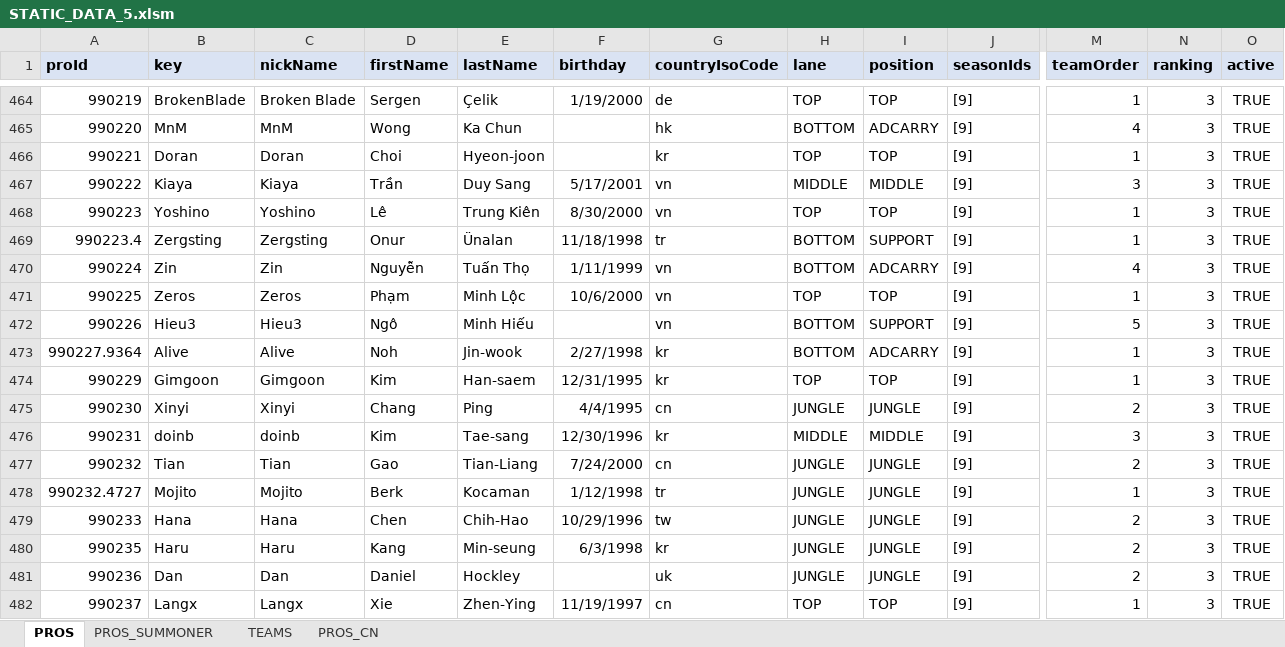
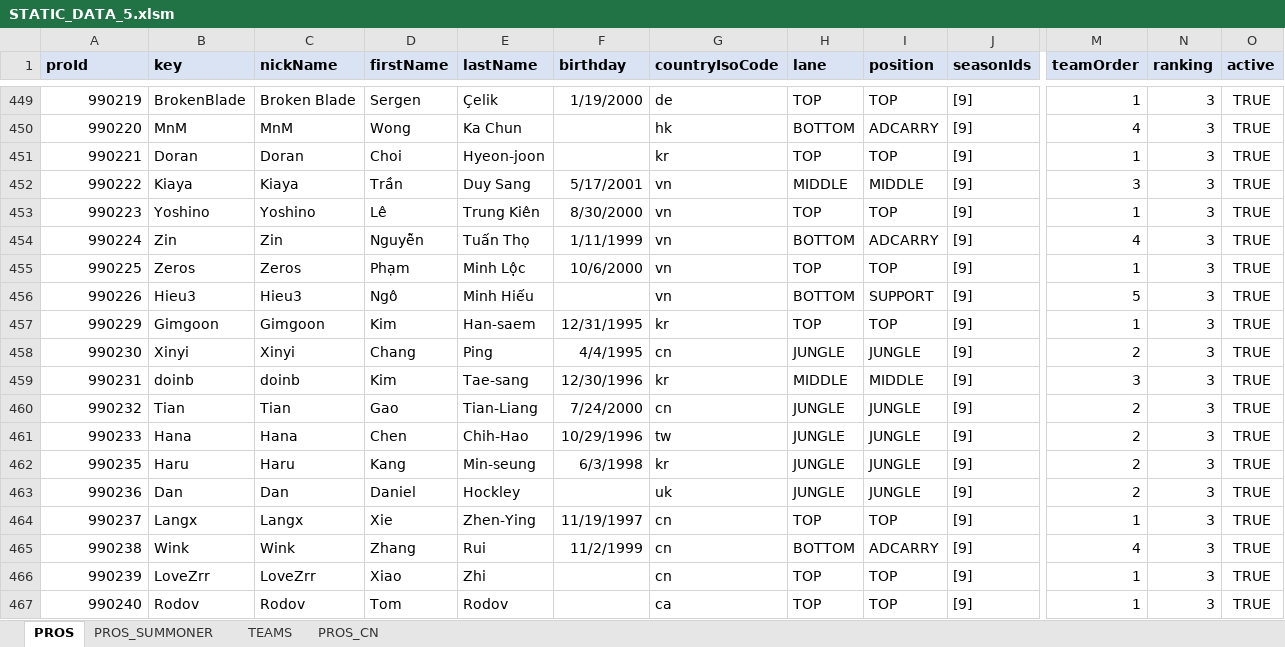
Before and after one commit to hk86/lolvvv-assets, an Excel workbook: private/STATIC_DATA_5.xlsm, sheet PROS, drawn as a sheet; only a part is shown, gaps mark what is left out; the shorter side is filled out with more unchanged rows; values as stored, in another font and other column widths than the file's, no borders; removed rows and columns are numbered as before the commit, all else as after; rows hold the shown columns only; the diff covers the shown part only; the diff names each change by its address in the sheet, - before the commit and + after, or states it on an @@ line.

```diff
--- a/private/STATIC_DATA_5.xlsm (sheet PROS)
+++ b/private/STATIC_DATA_5.xlsm (sheet PROS)
-row 469: 990223.4 | Zergsting | Zergsting | Onur | Ünalan | 11/18/1998 | tr | BOTTOM | SUPPORT | [9] | 1 | 3 | TRUE
-row 473: 990227.9364 | Alive | Alive | Noh | Jin-wook | 2/27/1998 | kr | BOTTOM | ADCARRY | [9] | 1 | 3 | TRUE
-row 478: 990232.4727 | Mojito | Mojito | Berk | Kocaman | 1/12/1998 | tr | JUNGLE | JUNGLE | [9] | 1 | 3 | TRUE
```
Also changed, not shown: 45 added rows and 41 removed rows elsewhere in this sheet.
